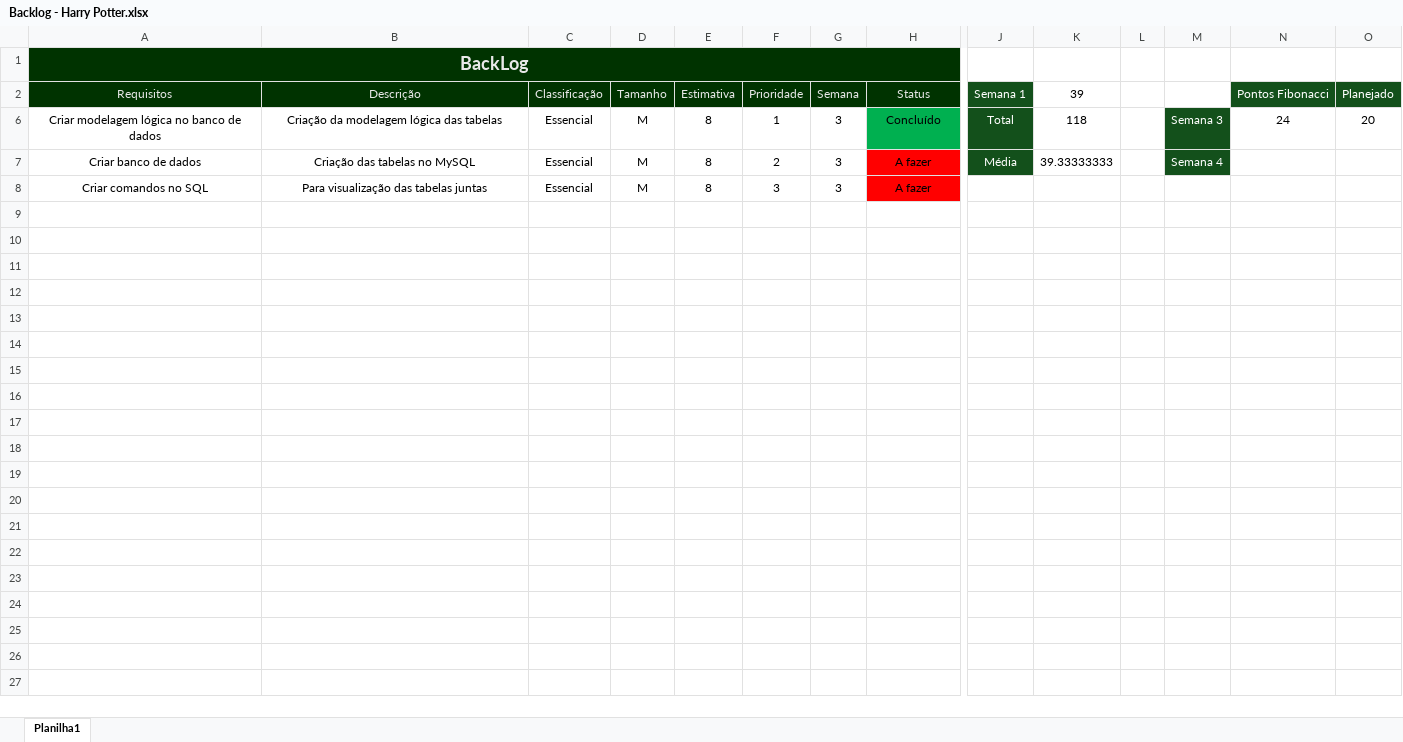
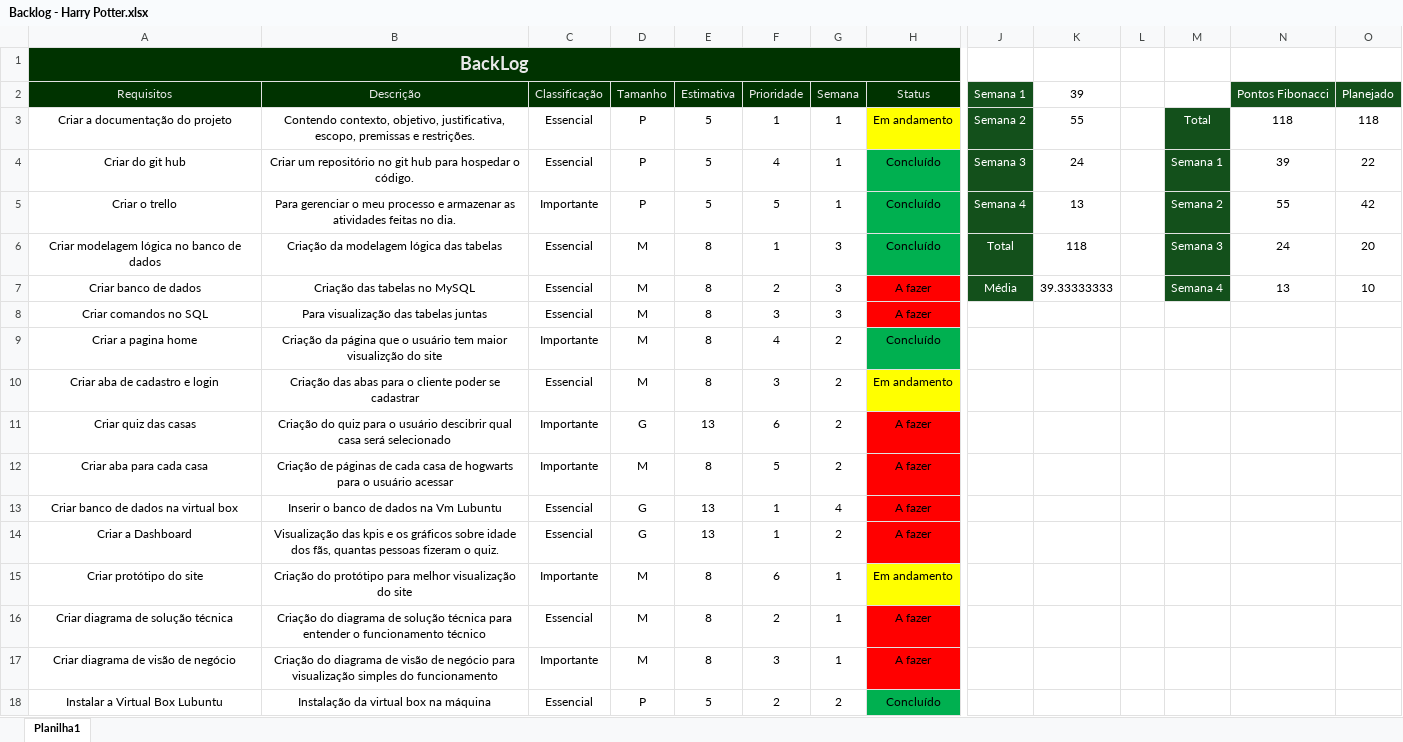
Before and after one commit to vazflavia1910/site-harry-potter, an Excel workbook: Tecnologia da informação/Backlog - Harry Potter.xlsx, sheet Planilha1, drawn as a sheet; only a part is shown, gaps mark what is left out; values as stored, in another font and other column widths than the file's, no borders; charts and pictures and conditional formats not drawn; rows hold the shown columns only; the diff names each change by its address in the sheet, - before the commit and + after, or states it on an @@ line.

Commit message:
Arrumando o Backlog

```diff
--- a/Tecnologia da informação/Backlog - Harry Potter.xlsx (sheet Planilha1)
+++ b/Tecnologia da informação/Backlog - Harry Potter.xlsx (sheet Planilha1)
@@ row 3 unhidden: Criar a documentação do projeto | Contendo contexto, objetivo, justificativa, escopo, premissas e restrições. | Essencial | P | 5 | 1 | 1 | Em andamento | Semana 2 | 55 |  | Total | 118 | 118 @@
@@ row 4 unhidden: Criar do git hub | Criar um repositório no git hub para hospedar o código. | Essencial | P | 5 | 4 | 1 | Concluído | Semana 3 | 24 |  | Semana 1 | 39 | 22 @@
+row 5: Criar o trello | Para gerenciar o meu processo e armazenar as atividades feitas no dia. | Importante | P | 5 | 5 | 1 | Concluído | Semana 4 | 13 |  | Semana 2 | 55 | 42
-N7 (Pontos Fibonacci): (empty)
+N7 (Pontos Fibonacci): 13
-O7 (Planejado): (empty)
+O7 (Planejado): 10
@@ row 9 unhidden: Criar a pagina home | Criação da página que o usuário tem maior visualizção do site | Importante | M | 8 | 4 | 2 | Concluído @@
@@ row 10 unhidden: Criar aba de cadastro e login | Criação das abas para o cliente poder se cadastrar | Essencial | M | 8 | 3 | 2 | Em andamento @@
@@ row 11 unhidden: Criar quiz das casas | Criação do quiz para o usuário descibrir qual casa será selecionado | Importante | G | 13 | 6 | 2 | A fazer @@
@@ row 12 unhidden: Criar aba para cada casa | Criação de páginas de cada casa de hogwarts para o usuário acessar | Importante | M | 8 | 5 | 2 | A fazer @@
@@ row 13 unhidden: Criar banco de dados na virtual box | Inserir o banco de dados na Vm Lubuntu | Essencial | G | 13 | 1 | 4 | A fazer @@
@@ row 14 unhidden: Criar a Dashboard | Visualização das kpis e os gráficos sobre idade dos fãs, quantas pessoas fizeram o quiz. | Essencial | G | 13 | 1 | 2 | A fazer @@
@@ row 15 unhidden: Criar protótipo do site | Criação do protótipo para melhor visualização do site | Importante | M | 8 | 6 | 1 | Em andamento @@
@@ row 16 unhidden: Criar diagrama de solução técnica | Criação do diagrama de solução técnica para entender o funcionamento técnico | Essencial | M | 8 | 2 | 1 | A fazer @@
@@ row 17 unhidden: Criar diagrama de visão de negócio | Criação do diagrama de visão de negócio para visualização simples do funcionamento | Importante | M | 8 | 3 | 1 | A fazer @@
@@ row 18 unhidden: Instalar a Virtual Box Lubuntu | Instalação da virtual box na máquina | Essencial | P | 5 | 2 | 2 | Concluído @@
```
Also changed, not shown: charts or pictures, 2 other files.
